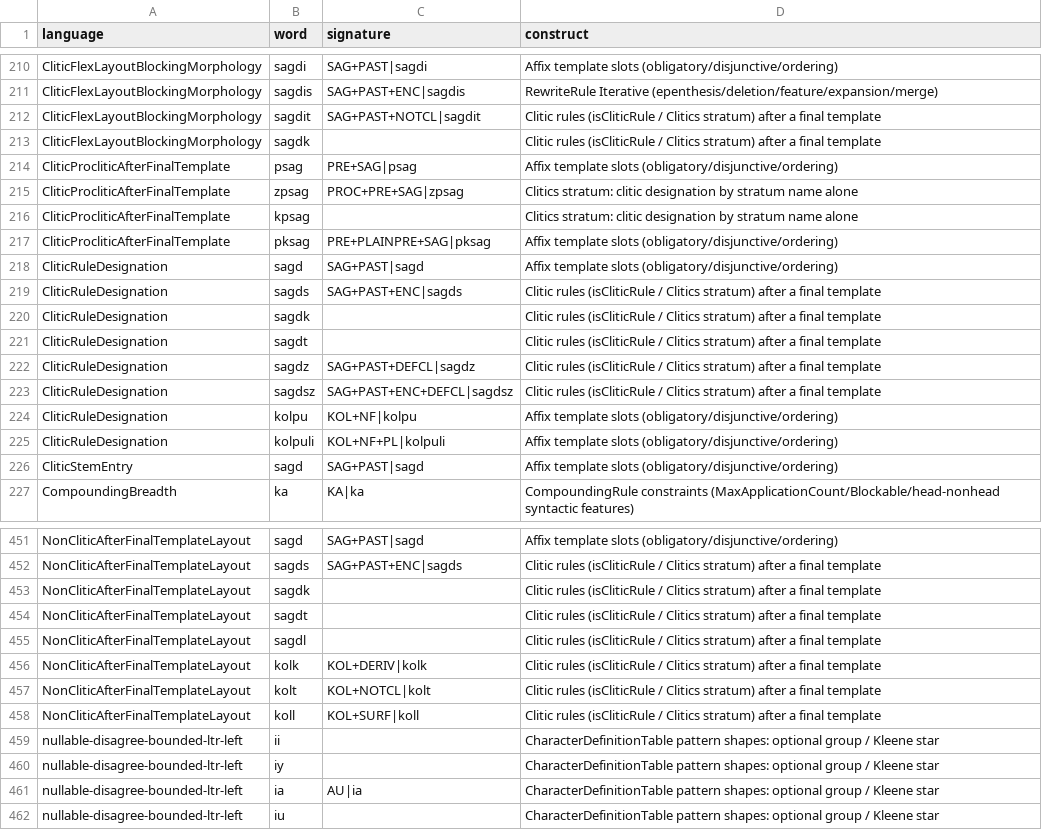
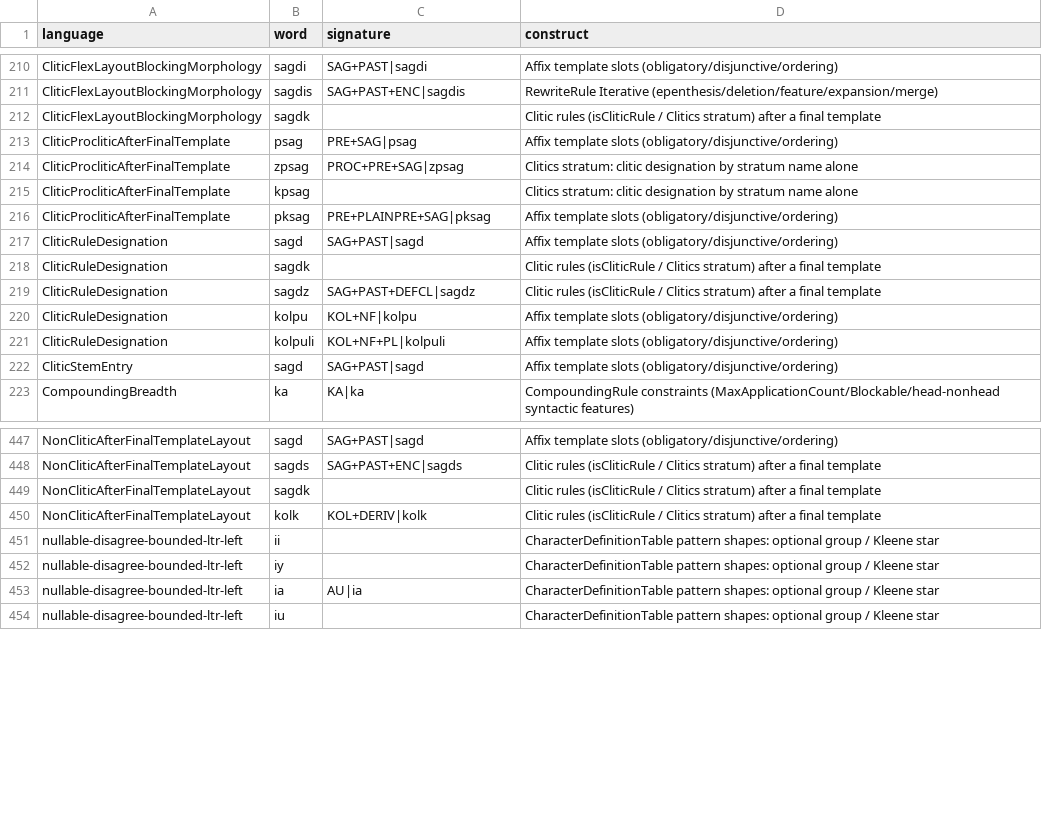
Before and after one commit to sillsdev/machine, a CSV file: conformance/coverage.csv, drawn as a sheet; only a part is shown, gaps mark what is left out; the diff names each change by its address in the sheet, - before the commit and + after, or states it on an @@ line.

```diff
--- a/conformance/coverage.csv
+++ b/conformance/coverage.csv
-row 212: CliticFlexLayoutBlockingMorphology | sagdit | SAG+PAST+NOTCL|sagdit | Clitic rules (isCliticRule / Clitics stratum) after a final template
-row 219: CliticRuleDesignation | sagds | SAG+PAST+ENC|sagds | Clitic rules (isCliticRule / Clitics stratum) after a final template
-row 221: CliticRuleDesignation | sagdt |  | Clitic rules (isCliticRule / Clitics stratum) after a final template
-row 223: CliticRuleDesignation | sagdsz | SAG+PAST+ENC+DEFCL|sagdsz | Clitic rules (isCliticRule / Clitics stratum) after a final template
-row 454: NonCliticAfterFinalTemplateLayout | sagdt |  | Clitic rules (isCliticRule / Clitics stratum) after a final template
-row 455: NonCliticAfterFinalTemplateLayout | sagdl |  | Clitic rules (isCliticRule / Clitics stratum) after a final template
-row 457: NonCliticAfterFinalTemplateLayout | kolt | KOL+NOTCL|kolt | Clitic rules (isCliticRule / Clitics stratum) after a final template
-row 458: NonCliticAfterFinalTemplateLayout | koll | KOL+SURF|koll | Clitic rules (isCliticRule / Clitics stratum) after a final template
```
Also changed, not shown: conformance/rules.csv, 6 other files.
